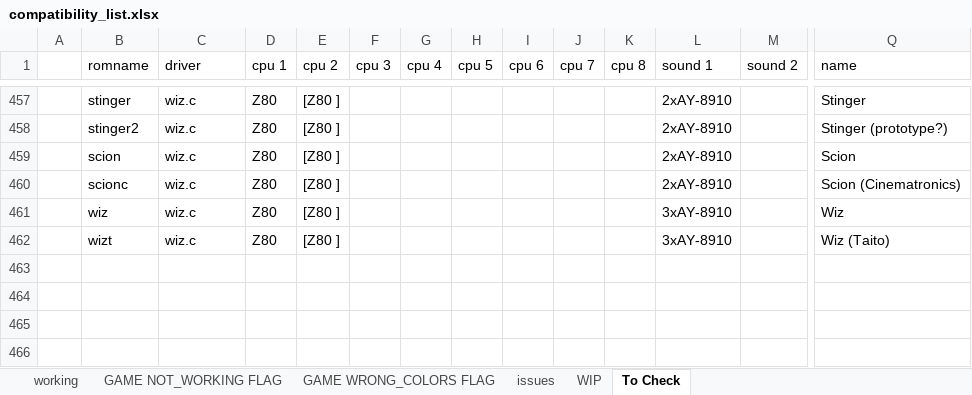
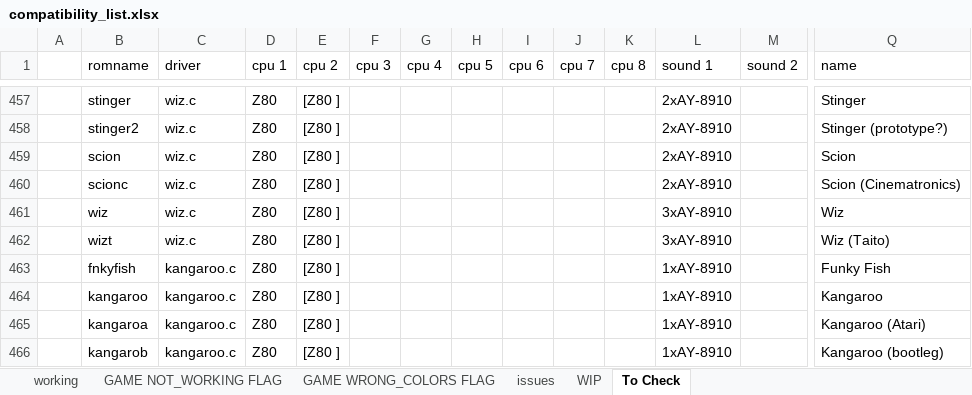
Before and after one commit to javaemus/arcadeflex056, an Excel workbook: compatibility_list.xlsx, sheet To Check, drawn as a sheet; only a part is shown, gaps mark what is left out; values as stored, in another font and other column widths than the file's, no borders; rows hold the shown columns only; the diff names each change by its address in the sheet, - before the commit and + after, or states it on an @@ line.

Commit message:
Added kangaroo working driver

```diff
--- a/compatibility_list.xlsx (sheet To Check)
+++ b/compatibility_list.xlsx (sheet To Check)
+row 463:  | fnkyfish | kangaroo.c | Z80 | [Z80 ] |  |  |  |  |  |  | 1xAY-8910 |  | Funky Fish
+row 464:  | kangaroo | kangaroo.c | Z80 | [Z80 ] |  |  |  |  |  |  | 1xAY-8910 |  | Kangaroo
+row 465:  | kangaroa | kangaroo.c | Z80 | [Z80 ] |  |  |  |  |  |  | 1xAY-8910 |  | Kangaroo (Atari)
+row 466:  | kangarob | kangaroo.c | Z80 | [Z80 ] |  |  |  |  |  |  | 1xAY-8910 |  | Kangaroo (bootleg)
```
Also changed, not shown: sheet WIP, 4 other files.
